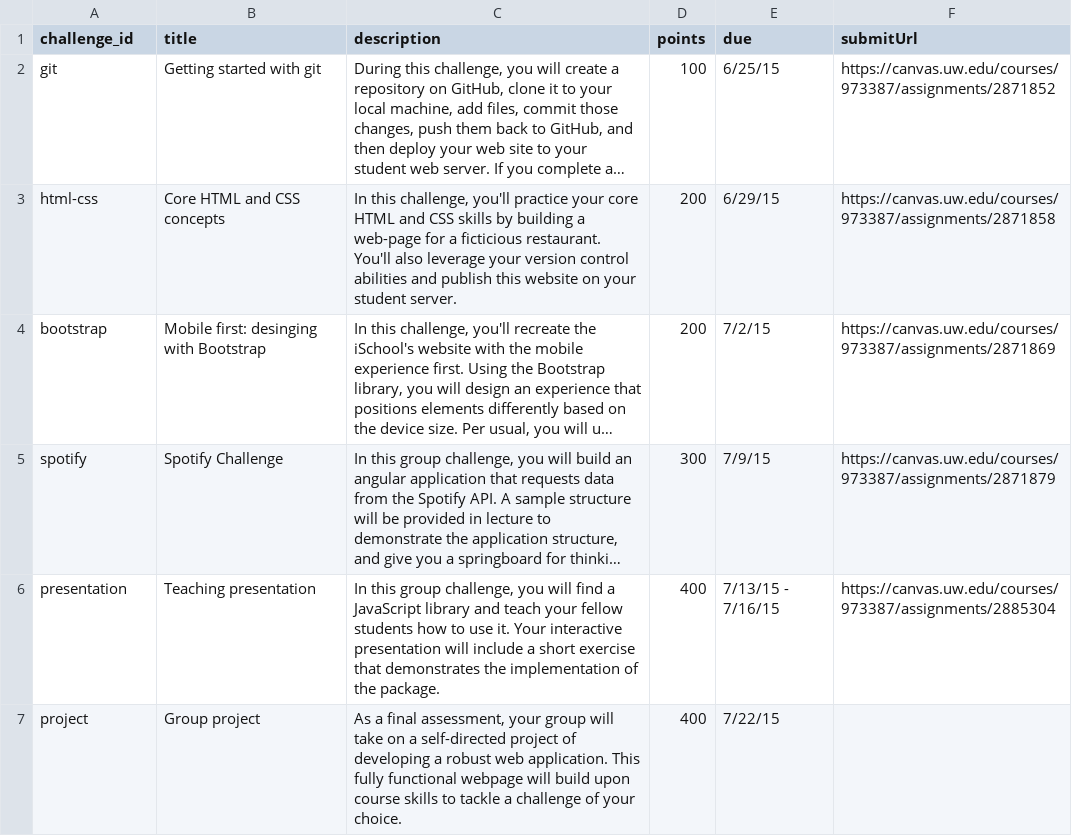
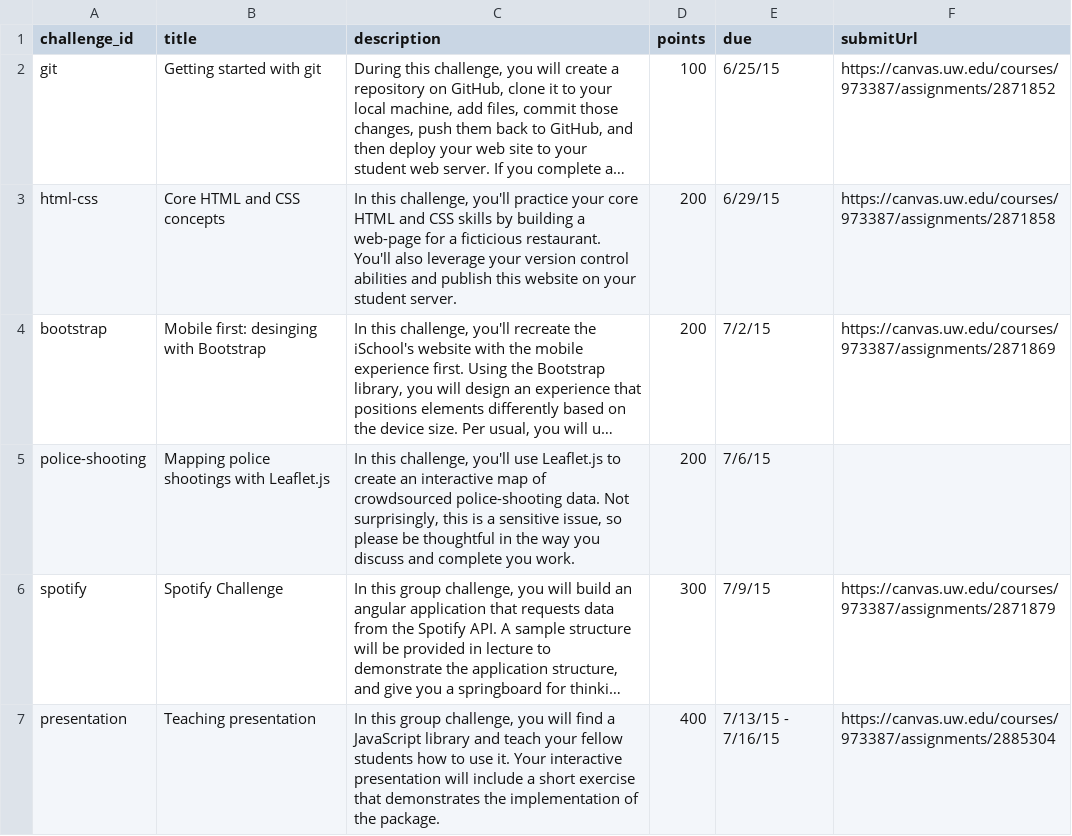
Before and after one commit to sijinChen/info343, a CSV file: data/challenges.csv, drawn as a sheet; only a part is shown; the shorter side is filled out with more unchanged rows; long unchanged cells end in …; the diff names each change by its address in the sheet, - before the commit and + after, or states it on an @@ line.

```diff
--- a/data/challenges.csv
+++ b/data/challenges.csv
+row 5: police-shooting | Mapping police shootings with Leaflet.js | In this challenge, you'll use Leaflet.js to create an interactive map of crowdsourced police-shooting data. Not surprisingly, this is a sensitive issue, so please be thoughtful in the way you discuss and complete you work. | 200 | 7/6/15
```
Also changed, not shown: data/rubrics.csv, 2 other files.
